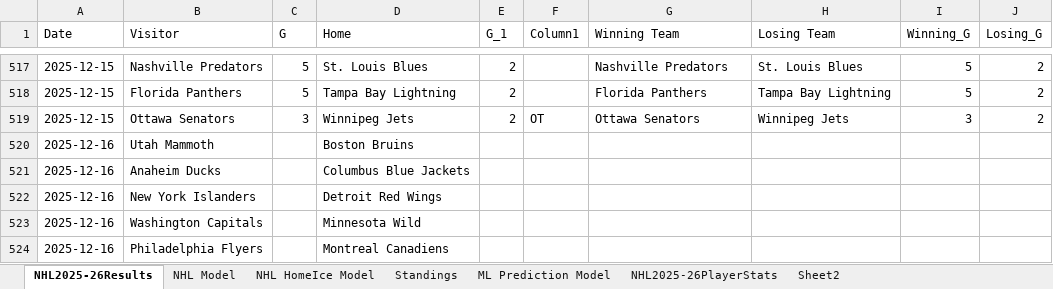
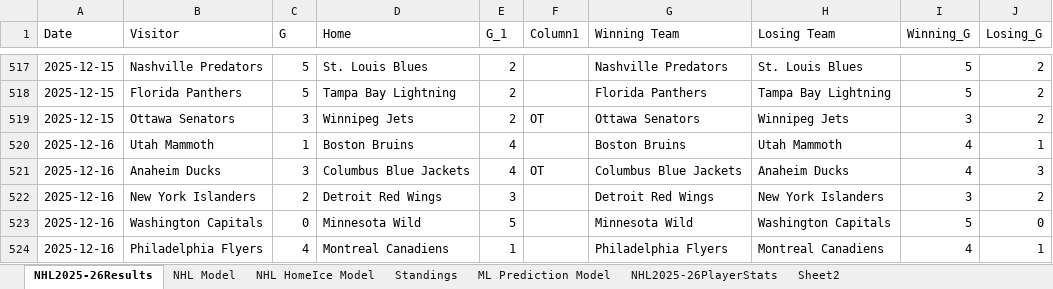
Before and after one commit to AidzNasty/NHL-Prediction-Model, an Excel workbook: Aidan Conte NHL 2025-26 Prediction Model.xlsx, sheet NHL2025-26Results, drawn as a sheet; only a part is shown, gaps mark what is left out; values as stored, in another font and other column widths than the file's, no borders; table styles not drawn; the diff covers the shown part only; the diff names each change by its address in the sheet, - before the commit and + after, or states it on an @@ line.

```diff
--- a/Aidan Conte NHL 2025-26 Prediction Model.xlsx (sheet NHL2025-26Results)
+++ b/Aidan Conte NHL 2025-26 Prediction Model.xlsx (sheet NHL2025-26Results)
-C520 (G): (empty)
+C520 (G): 1
-E520:E521 (G_1): (empty)
+E520:E521 (G_1): 4
-G520 (Winning Team): (empty)
+G520 (Winning Team): Boston Bruins
-H520 (Losing Team): (empty)
+H520 (Losing Team): Utah Mammoth
-I520:I521 (Winning_G): (empty)
+I520:I521 (Winning_G): 4
-J520 (Losing_G): (empty)
+J520 (Losing_G): 1
-C521 (G): (empty)
+C521 (G): 3
-F521 (Column1): (empty)
+F521 (Column1): OT
-G521 (Winning Team): (empty)
+G521 (Winning Team): Columbus Blue Jackets
-H521 (Losing Team): (empty)
+H521 (Losing Team): Anaheim Ducks
-J521 (Losing_G): (empty)
+J521 (Losing_G): 3
-C522 (G): (empty)
+C522 (G): 2
-E522 (G_1): (empty)
+E522 (G_1): 3
-G522 (Winning Team): (empty)
+G522 (Winning Team): Detroit Red Wings
-H522 (Losing Team): (empty)
+H522 (Losing Team): New York Islanders
-I522 (Winning_G): (empty)
+I522 (Winning_G): 3
-J522 (Losing_G): (empty)
+J522 (Losing_G): 2
-C523 (G): (empty)
+C523 (G): 0
-E523 (G_1): (empty)
+E523 (G_1): 5
-G523 (Winning Team): (empty)
+G523 (Winning Team): Minnesota Wild
-H523 (Losing Team): (empty)
+H523 (Losing Team): Washington Capitals
-I523 (Winning_G): (empty)
+I523 (Winning_G): 5
-J523 (Losing_G): (empty)
+J523 (Losing_G): 0
-C524 (G): (empty)
+C524 (G): 4
-E524 (G_1): (empty)
+E524 (G_1): 1
-G524 (Winning Team): (empty)
+G524 (Winning Team): Philadelphia Flyers
-H524 (Losing Team): (empty)
+H524 (Losing Team): Montreal Canadiens
-I524 (Winning_G): (empty)
+I524 (Winning_G): 4
-J524 (Losing_G): (empty)
+J524 (Losing_G): 1
```
Also changed, not shown: 30 edited cells elsewhere in this sheet, sheet NHL HomeIce Model, sheet NHL Model, sheet ML Prediction Model, sheet Standings.
